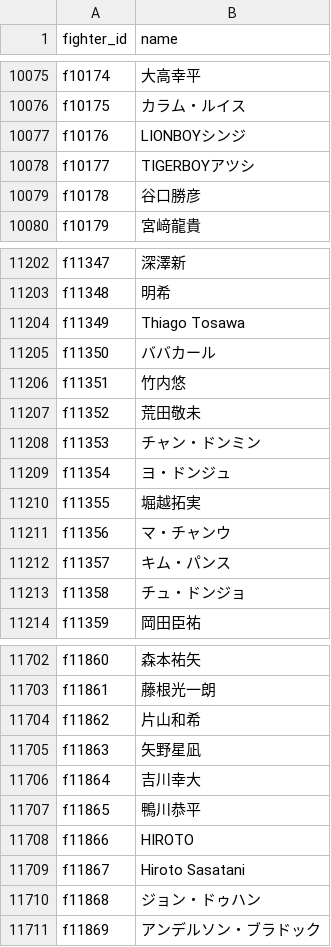
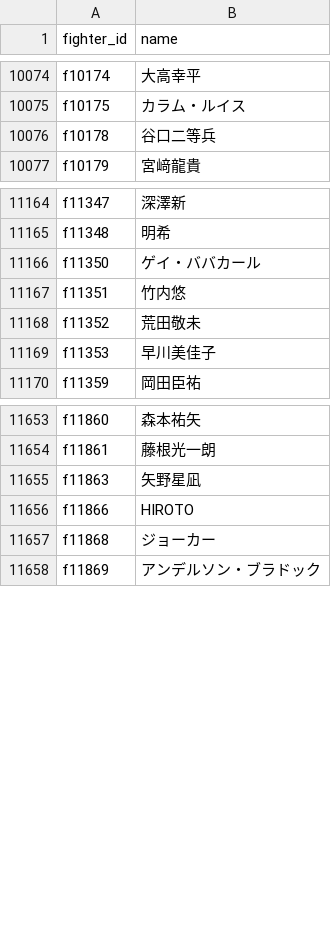
Before and after one commit to japan-mma-record/japan-mma-record.github.io, a TSV file: data/core/fighters.tsv, drawn as a sheet; only a part is shown, gaps mark what is left out; the diff covers the shown part only.

```diff
--- a/data/core/fighters.tsv
+++ b/data/core/fighters.tsv
@@ -10076,5 +10075,3 @@ f10174	大高幸平
 f10175	カラム・ルイス
-f10176	LIONBOYシンジ
-f10177	TIGERBOYアツシ
-f10178	谷口勝彦
+f10178	谷口二等兵
 f10179	宮﨑龍貴
@@ -11203,12 +11165,6 @@ f11347	深澤新
 f11348	明希
-f11349	Thiago Tosawa
-f11350	ババカール
+f11350	ゲイ・ババカール
 f11351	竹内悠
 f11352	荒田敬未
-f11353	チャン・ドンミン
-f11354	ヨ・ドンジュ
-f11355	堀越拓実
-f11356	マ・チャンウ
-f11357	キム・パンス
-f11358	チュ・ドンジョ
+f11353	早川美佳子
 f11359	岡田臣祐
@@ -11703,9 +11654,5 @@ f11860	森本祐矢
 f11861	藤根光一朗
-f11862	片山和希
 f11863	矢野星凪
-f11864	吉川幸大
-f11865	鴨川恭平
 f11866	HIROTO
-f11867	Hiroto Sasatani
-f11868	ジョン・ドゥハン
+f11868	ジョーカー
 f11869	アンデルソン・ブラドック
```
Also changed, not shown: 43 removed rows and 42 edited cells elsewhere in this file, data/core/events.tsv, 1 other file.
